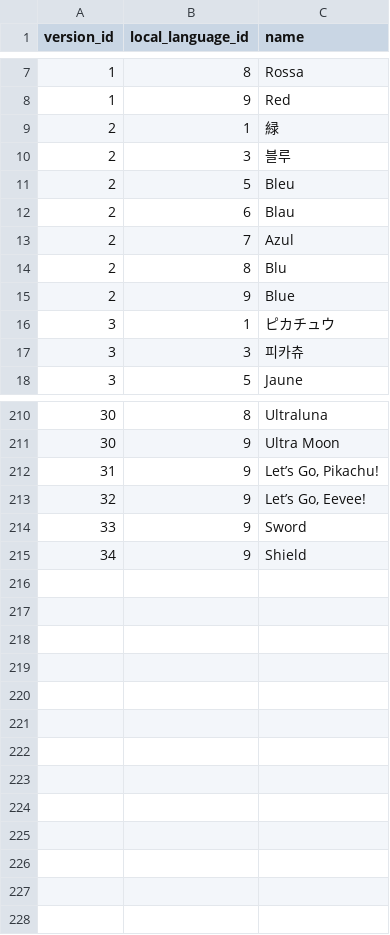
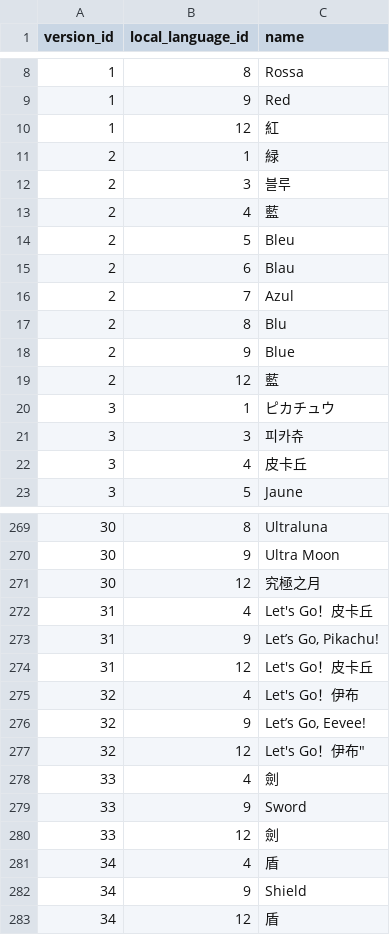
Before and after one commit to SKCwillie/pokedex, a CSV file: pokedex/data/csv/version_names.csv, drawn as a sheet; only a part is shown, gaps mark what is left out; the diff covers the shown part only; the diff names each change by its address in the sheet, - before the commit and + after, or states it on an @@ line.

Commit message:
feat: add chinese version name

```diff
--- a/pokedex/data/csv/version_names.csv
+++ b/pokedex/data/csv/version_names.csv
+row 10: 1 | 12 | 紅
+row 13: 2 | 4 | 藍
+row 19: 2 | 12 | 藍
+row 22: 3 | 4 | 皮卡丘
+row 271: 30 | 12 | 究極之月
+row 272: 31 | 4 | Let's Go！皮卡丘
+row 274: 31 | 12 | Let's Go！皮卡丘
+row 275: 32 | 4 | Let's Go！伊布
+row 277: 32 | 12 | Let's Go！伊布"
+row 278: 33 | 4 | 劍
+row 280: 33 | 12 | 劍
+row 281: 34 | 4 | 盾
+row 283: 34 | 12 | 盾
```
Also changed, not shown: 55 added rows elsewhere in this file.
